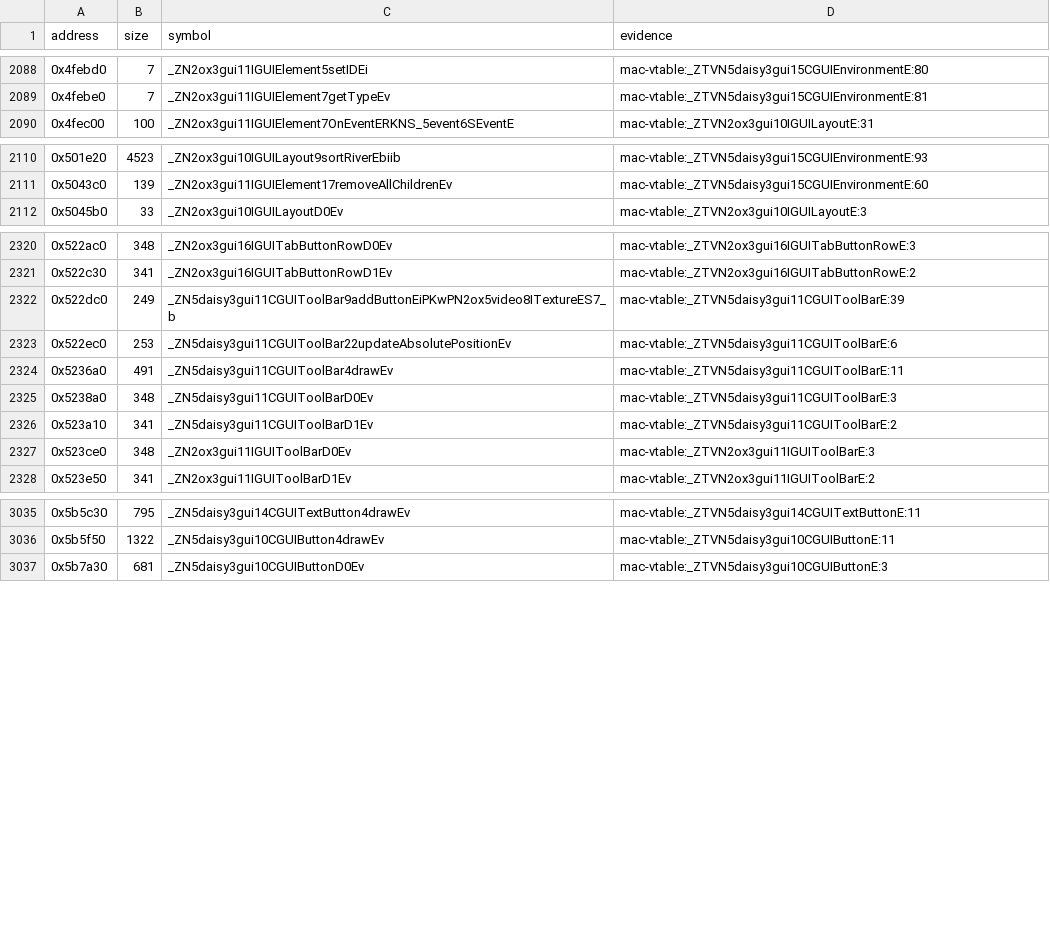
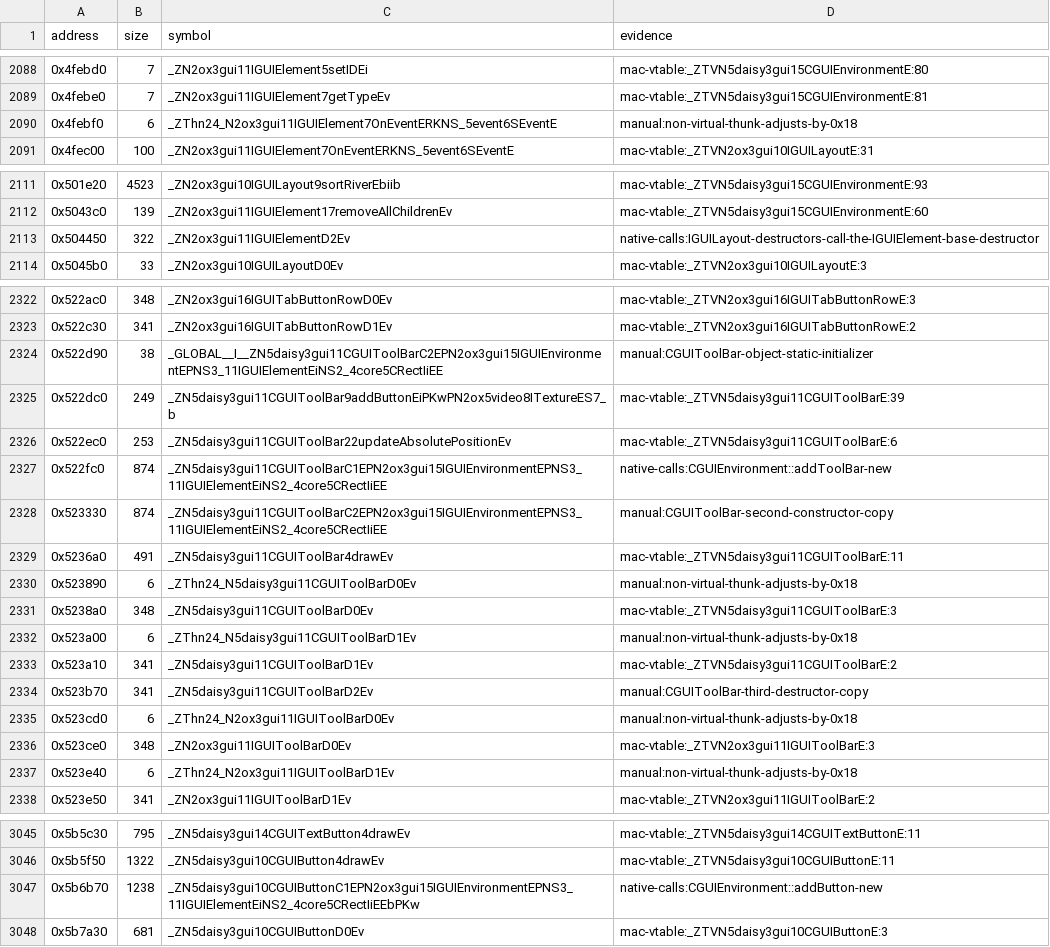
Before and after one commit to banteg/harvest, a TSV file: config/1.18-linux-amd64/symbols.tsv, drawn as a sheet; only a part is shown, gaps mark what is left out.

Commit message:
feat(src): recover CGUIToolBar unit

```diff
--- a/config/1.18-linux-amd64/symbols.tsv
+++ b/config/1.18-linux-amd64/symbols.tsv
@@ -2089,2 +2089,3 @@ address	size	symbol	evidence
 0x4febe0	7	_ZN2ox3gui11IGUIElement7getTypeEv	mac-vtable:_ZTVN5daisy3gui15CGUIEnvironmentE:81
+0x4febf0	6	_ZThn24_N2ox3gui11IGUIElement7OnEventERKNS_5event6SEventE	manual:non-virtual-thunk-adjusts-by-0x18
 0x4fec00	100	_ZN2ox3gui11IGUIElement7OnEventERKNS_5event6SEventE	mac-vtable:_ZTVN2ox3gui10IGUILayoutE:31
@@ -2111,2 +2112,3 @@ address	size	symbol	evidence
 0x5043c0	139	_ZN2ox3gui11IGUIElement17removeAllChildrenEv	mac-vtable:_ZTVN5daisy3gui15CGUIEnvironmentE:60
+0x504450	322	_ZN2ox3gui11IGUIElementD2Ev	native-calls:IGUILayout-destructors-call-the-IGUIElement-base-destructor
 0x5045b0	33	_ZN2ox3gui10IGUILayoutD0Ev	mac-vtable:_ZTVN2ox3gui10IGUILayoutE:3
@@ -2321,8 +2323,16 @@ address	size	symbol	evidence
 0x522c30	341	_ZN2ox3gui16IGUITabButtonRowD1Ev	mac-vtable:_ZTVN2ox3gui16IGUITabButtonRowE:2
+0x522d90	38	_GLOBAL__I__ZN5daisy3gui11CGUIToolBarC2EPN2ox3gui15IGUIEnvironmentEPNS3_11IGUIElementEiNS2_4core5CRectIiEE	manual:CGUIToolBar-object-static-initializer
 0x522dc0	249	_ZN5daisy3gui11CGUIToolBar9addButtonEiPKwPN2ox5video8ITextureES7_b	mac-vtable:_ZTVN5daisy3gui11CGUIToolBarE:39
 0x522ec0	253	_ZN5daisy3gui11CGUIToolBar22updateAbsolutePositionEv	mac-vtable:_ZTVN5daisy3gui11CGUIToolBarE:6
+0x522fc0	874	_ZN5daisy3gui11CGUIToolBarC1EPN2ox3gui15IGUIEnvironmentEPNS3_11IGUIElementEiNS2_4core5CRectIiEE	native-calls:CGUIEnvironment::addToolBar-new
+0x523330	874	_ZN5daisy3gui11CGUIToolBarC2EPN2ox3gui15IGUIEnvironmentEPNS3_11IGUIElementEiNS2_4core5CRectIiEE	manual:CGUIToolBar-second-constructor-copy
 0x5236a0	491	_ZN5daisy3gui11CGUIToolBar4drawEv	mac-vtable:_ZTVN5daisy3gui11CGUIToolBarE:11
+0x523890	6	_ZThn24_N5daisy3gui11CGUIToolBarD0Ev	manual:non-virtual-thunk-adjusts-by-0x18
 0x5238a0	348	_ZN5daisy3gui11CGUIToolBarD0Ev	mac-vtable:_ZTVN5daisy3gui11CGUIToolBarE:3
+0x523a00	6	_ZThn24_N5daisy3gui11CGUIToolBarD1Ev	manual:non-virtual-thunk-adjusts-by-0x18
 0x523a10	341	_ZN5daisy3gui11CGUIToolBarD1Ev	mac-vtable:_ZTVN5daisy3gui11CGUIToolBarE:2
+0x523b70	341	_ZN5daisy3gui11CGUIToolBarD2Ev	manual:CGUIToolBar-third-destructor-copy
+0x523cd0	6	_ZThn24_N2ox3gui11IGUIToolBarD0Ev	manual:non-virtual-thunk-adjusts-by-0x18
 0x523ce0	348	_ZN2ox3gui11IGUIToolBarD0Ev	mac-vtable:_ZTVN2ox3gui11IGUIToolBarE:3
+0x523e40	6	_ZThn24_N2ox3gui11IGUIToolBarD1Ev	manual:non-virtual-thunk-adjusts-by-0x18
 0x523e50	341	_ZN2ox3gui11IGUIToolBarD1Ev	mac-vtable:_ZTVN2ox3gui11IGUIToolBarE:2
@@ -3036,2 +3046,3 @@ address	size	symbol	evidence
 0x5b5f50	1322	_ZN5daisy3gui10CGUIButton4drawEv	mac-vtable:_ZTVN5daisy3gui10CGUIButtonE:11
+0x5b6b70	1238	_ZN5daisy3gui10CGUIButtonC1EPN2ox3gui15IGUIEnvironmentEPNS3_11IGUIElementEiNS2_4core5CRectIiEEbPKw	native-calls:CGUIEnvironment::addButton-new
 0x5b7a30	681	_ZN5daisy3gui10CGUIButtonD0Ev	mac-vtable:_ZTVN5daisy3gui10CGUIButtonE:3
```
Also changed, not shown: 7 other files.
